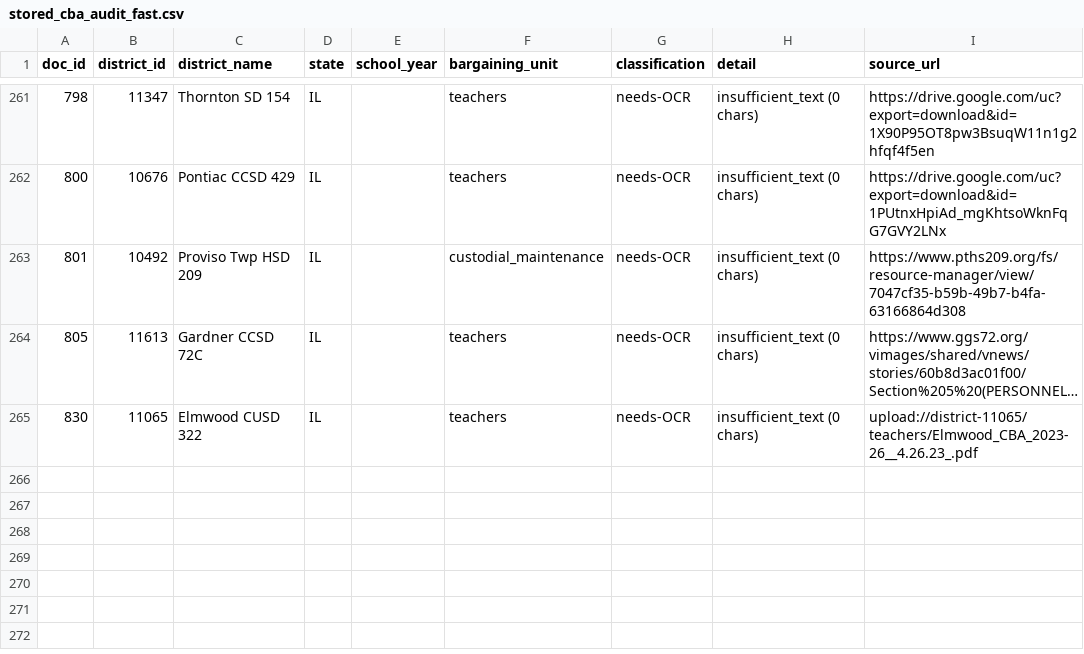
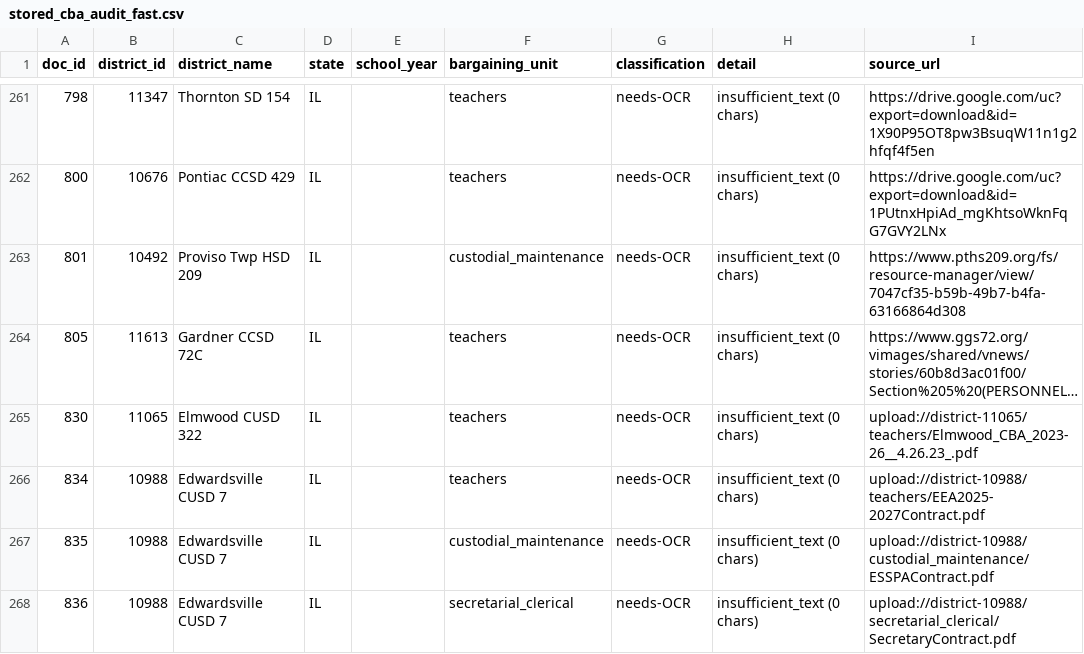
Before and after one commit to dpgaus09/CollBar2026, a CSV file: pipeline/data/stored_cba_audit_fast.csv, drawn as a sheet; only a part is shown, gaps mark what is left out; long unchanged cells end in ….

```diff
--- a/pipeline/data/stored_cba_audit_fast.csv
+++ b/pipeline/data/stored_cba_audit_fast.csv
@@ -265 +265,4 @@ doc_id,district_id,district_name,state,school_year,bargaining_unit,classificatio
 830,11065,Elmwood CUSD 322,IL,,teachers,needs-OCR,insufficient_text (0 chars),upload://district-11065/teachers/Elmwood_CBA_2023-26__4.26.23_.pdf
+834,10988,Edwardsville CUSD 7,IL,,teachers,needs-OCR,insufficient_text (0 chars),upload://district-10988/teachers/EEA2025-2027Contract.pdf
+835,10988,Edwardsville CUSD 7,IL,,custodial_maintenance,needs-OCR,insufficient_text (0 chars),upload://district-10988/custodial_maintenance/ESSPAContract.pdf
+836,10988,Edwardsville CUSD 7,IL,,secretarial_clerical,needs-OCR,insufficient_text (0 chars),upload://district-10988/secretarial_clerical/SecretaryContract.pdf
```
Also changed, not shown: pipeline/data/stored_cba_audit.csv.
